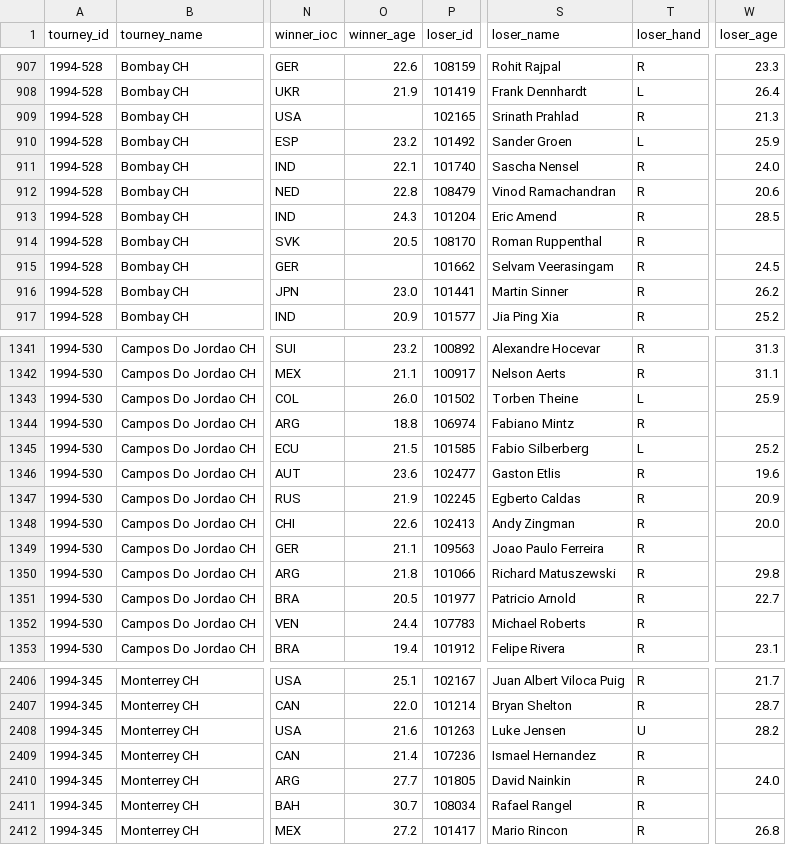
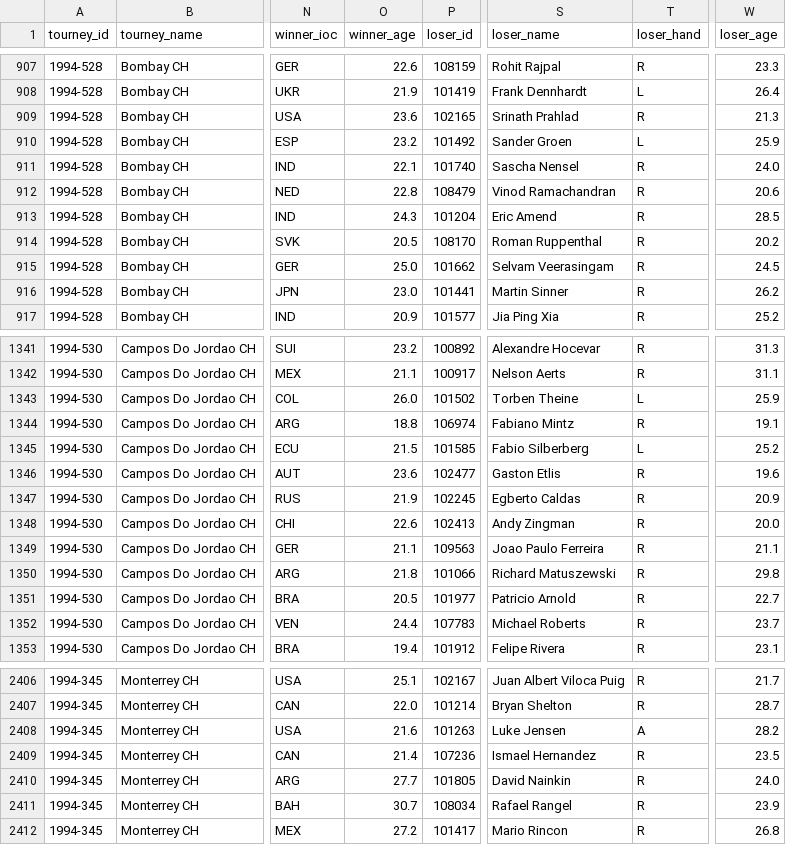
Before and after one commit to JeffSackmann/tennis_atp, a CSV file: atp_matches_qual_chall_1994.csv, drawn as a sheet; only a part is shown, gaps mark what is left out; the diff covers the shown part only; the diff names each change by its address in the sheet, - before the commit and + after, or states it on an @@ line.

```diff
--- a/atp_matches_qual_chall_1994.csv
+++ b/atp_matches_qual_chall_1994.csv
-O909 (winner_age): (empty)
+O909 (winner_age): 23.6
-W914 (loser_age): (empty)
+W914 (loser_age): 20.2
-O915 (winner_age): (empty)
+O915 (winner_age): 25.0
-W1344 (loser_age): (empty)
+W1344 (loser_age): 19.1
-W1349 (loser_age): (empty)
+W1349 (loser_age): 21.1
-W1352 (loser_age): (empty)
+W1352 (loser_age): 23.7
-T2408 (loser_hand): U
+T2408 (loser_hand): A
-W2409 (loser_age): (empty)
+W2409 (loser_age): 23.5
-W2411 (loser_age): (empty)
+W2411 (loser_age): 23.9
```
Also changed, not shown: 64 edited cells elsewhere in this file, 1 other file.
